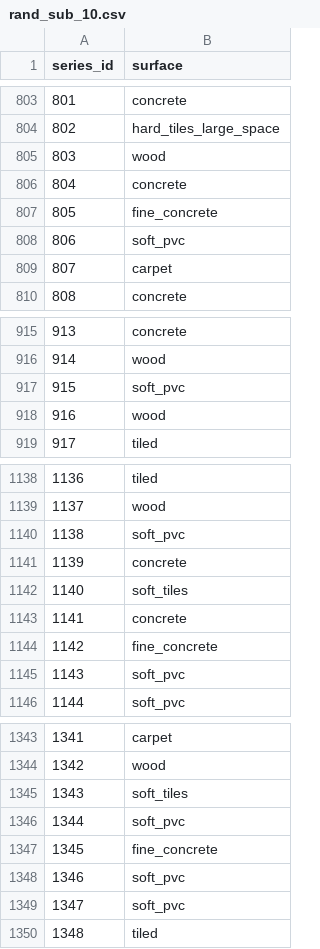
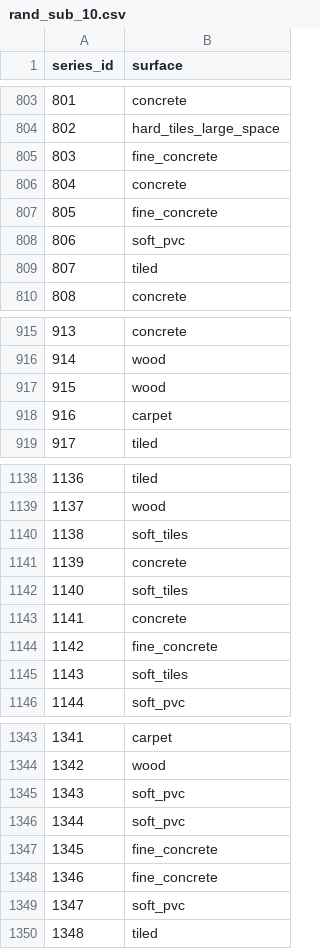
Before and after one commit to gonultasbu/kaggle_careercon_2019, a CSV file: rand_sub_10.csv, drawn as a sheet; only a part is shown, gaps mark what is left out; the diff covers the shown part only.

```diff
--- a/rand_sub_10.csv
+++ b/rand_sub_10.csv
@@ -804,3 +804,3 @@ series_id,surface
 802,hard_tiles_large_space
-803,wood
+803,fine_concrete
 804,concrete
@@ -808,3 +808,3 @@ series_id,surface
 806,soft_pvc
-807,carpet
+807,tiled
 808,concrete
@@ -916,4 +916,4 @@ series_id,surface
 914,wood
-915,soft_pvc
-916,wood
+915,wood
+916,carpet
 917,tiled
@@ -1139,3 +1139,3 @@ series_id,surface
 1137,wood
-1138,soft_pvc
+1138,soft_tiles
 1139,concrete
@@ -1144,3 +1144,3 @@ series_id,surface
 1142,fine_concrete
-1143,soft_pvc
+1143,soft_tiles
 1144,soft_pvc
@@ -1344,6 +1344,6 @@ series_id,surface
 1342,wood
-1343,soft_tiles
+1343,soft_pvc
 1344,soft_pvc
 1345,fine_concrete
-1346,soft_pvc
+1346,fine_concrete
 1347,soft_pvc
```
Also changed, not shown: 162 edited cells elsewhere in this file, 1 other file.
